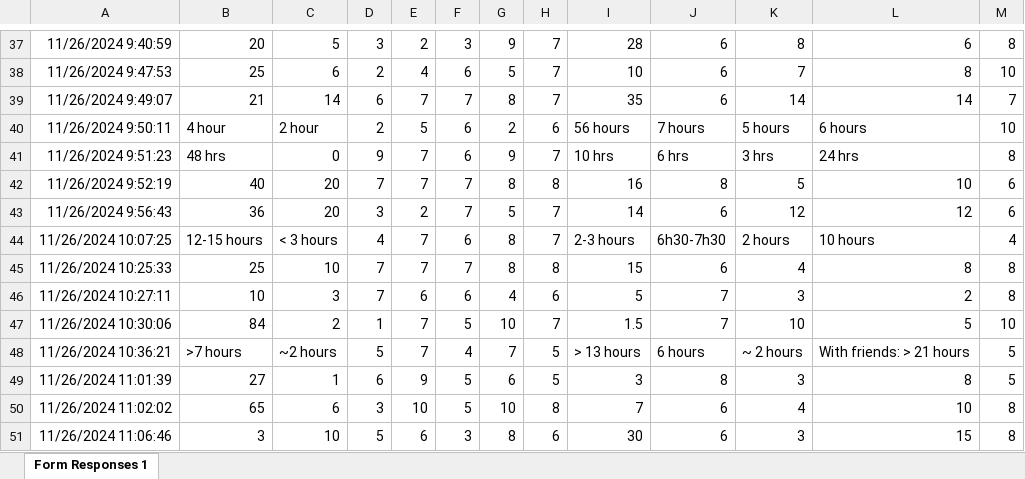
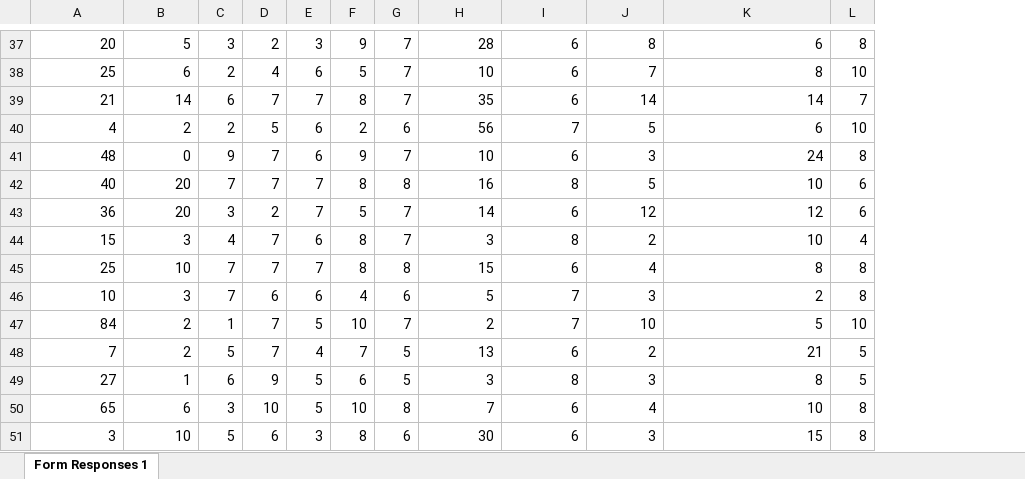
Before and after one commit to AlbusNotThuan/CCA_CE1, an Excel workbook: [CE1] Study and Life Balance (Responses).xlsx, sheet Form Responses 1, drawn as a sheet; only a part is shown, gaps mark what is left out; values as stored, in another font and other column widths than the file's, no borders; charts and pictures and table styles not drawn; removed rows and columns are numbered as before the commit, all else as after; the diff covers the shown part only; the diff names each change by its address in the sheet, - before the commit and + after, or states it on an @@ line.

```diff
--- a/[CE1] Study and Life Balance (Responses).xlsx (sheet Form Responses 1)
+++ b/[CE1] Study and Life Balance (Responses).xlsx (sheet Form Responses 1)
-column A, rows 37-51: 11/26/2024 9:40:59 | 11/26/2024 9:47:53 | 11/26/2024 9:49:07 | 11/26/2024 9:50:11 | 11/26/2024 9:51:23 | 11/26/2024 9:52:19 | 11/26/2024 9:56:43 | 11/26/2024 10:07:25 | 11/26/2024 10:25:33 | 11/26/2024 10:27:11 | 11/26/2024 10:30:06 | 11/26/2024 10:36:21 | 11/26/2024 11:01:39 | 11/26/2024 11:02:02 | 11/26/2024 11:06:46
-A40: 4 hour
+A40: 4
-B40: 2 hour
+B40: 2
-H40: 56 hours
+H40: 56
-I40: 7 hours
+I40: 7
-J40: 5 hours
+J40: 5
-K40: 6 hours
+K40: 6
-A41: 48 hrs
+A41: 48
-H41: 10 hrs
+H41: 10
-I41: 6 hrs
+I41: 6
-J41: 3 hrs
+J41: 3
-K41: 24 hrs
+K41: 24
-A44: 12-15 hours
+A44: 15
-B44: < 3 hours
+B44: 3
-H44: 2-3 hours
+H44: 3
-I44: 6h30-7h30
+I44: 8
-J44: 2 hours
+J44: 2
-K44: 10 hours
+K44: 10
-H47: 1.5
+H47: 2
-A48: >7 hours
+A48: 7
-B48: ~2 hours
+B48: 2
-H48: > 13 hours
+H48: 13
-I48: 6 hours
+I48: 6
-J48: ~ 2 hours
+J48: 2
-K48: With friends: > 21 hours
+K48: 21
```
Also changed, not shown: 1 added row, 1 removed row and 71 edited cells elsewhere in this sheet, charts or pictures, 2 other files.
